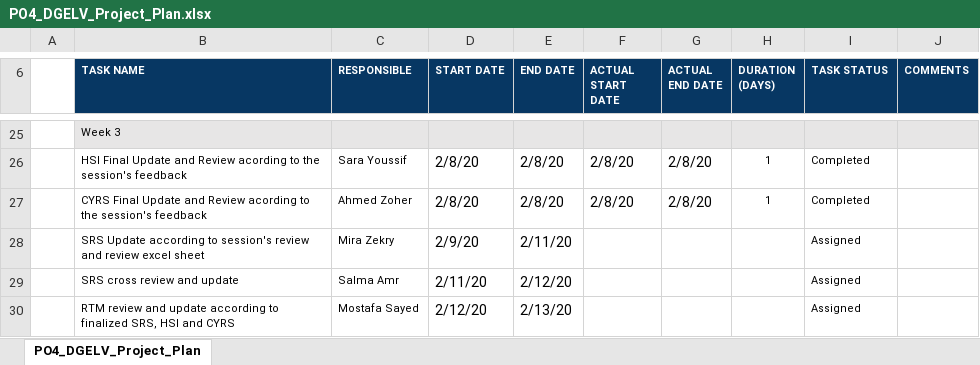
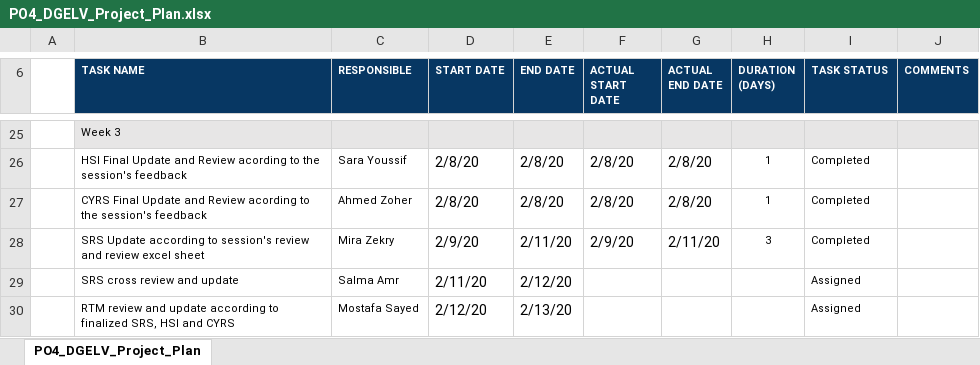
Before and after one commit to Ahmed-Zoher/Software_Engineering, an Excel workbook: Digital_Elevator_PO4_DGELV/SW deliveries log/Project Plan/PO4_DGELV_Project_Plan.xlsx, sheet PO4_DGELV_Project_Plan, drawn as a sheet; only a part is shown, gaps mark what is left out; values as stored, in another font and other column widths than the file's, no borders; charts and pictures not drawn; the diff names each change by its address in the sheet, - before the commit and + after, or states it on an @@ line.

Commit message:
updated the project plan with the completed tasks Signed-off-by: Ahmed-Zoher <ahmed.o.zoher@gmail.com>

```diff
--- a/Digital_Elevator_PO4_DGELV/SW deliveries log/Project Plan/PO4_DGELV_Project_Plan.xlsx (sheet PO4_DGELV_Project_Plan)
+++ b/Digital_Elevator_PO4_DGELV/SW deliveries log/Project Plan/PO4_DGELV_Project_Plan.xlsx (sheet PO4_DGELV_Project_Plan)
-F28 (ACTUAL START DATE): (empty)
+F28 (ACTUAL START DATE): 2/9/20
-G28 (ACTUAL END DATE): (empty)
+G28 (ACTUAL END DATE): 2/11/20
-H28 (DURATION (DAYS)): (empty)
+H28 (DURATION (DAYS)): 3
-I28 (TASK STATUS): Assigned
+I28 (TASK STATUS): Completed
```
